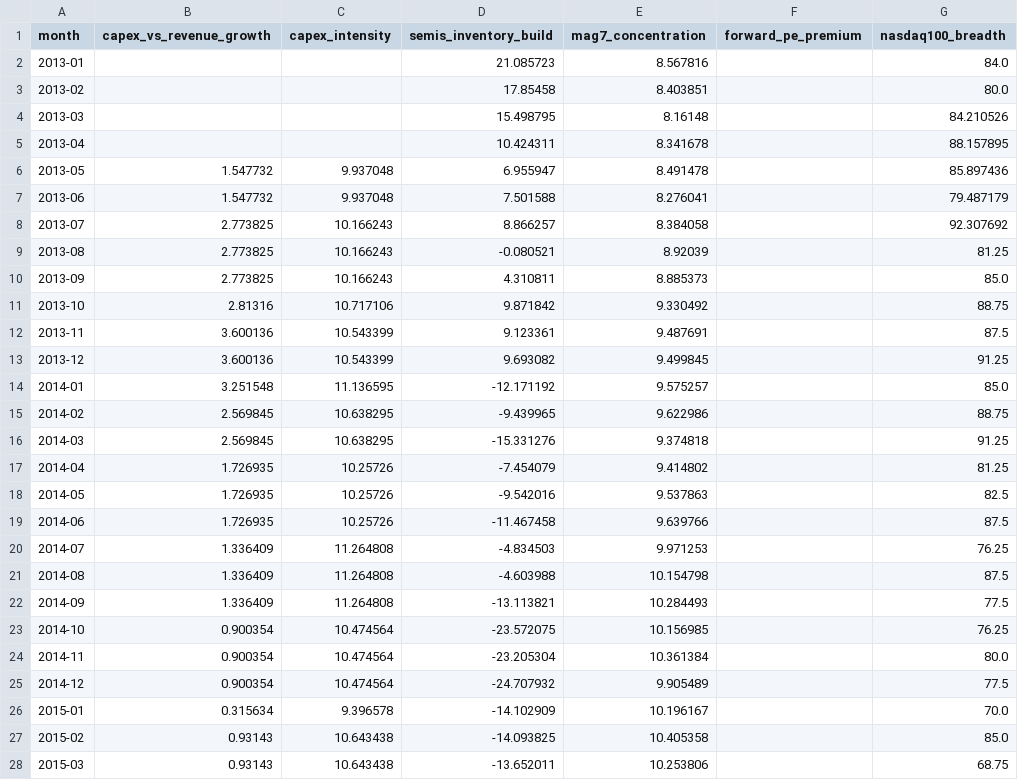
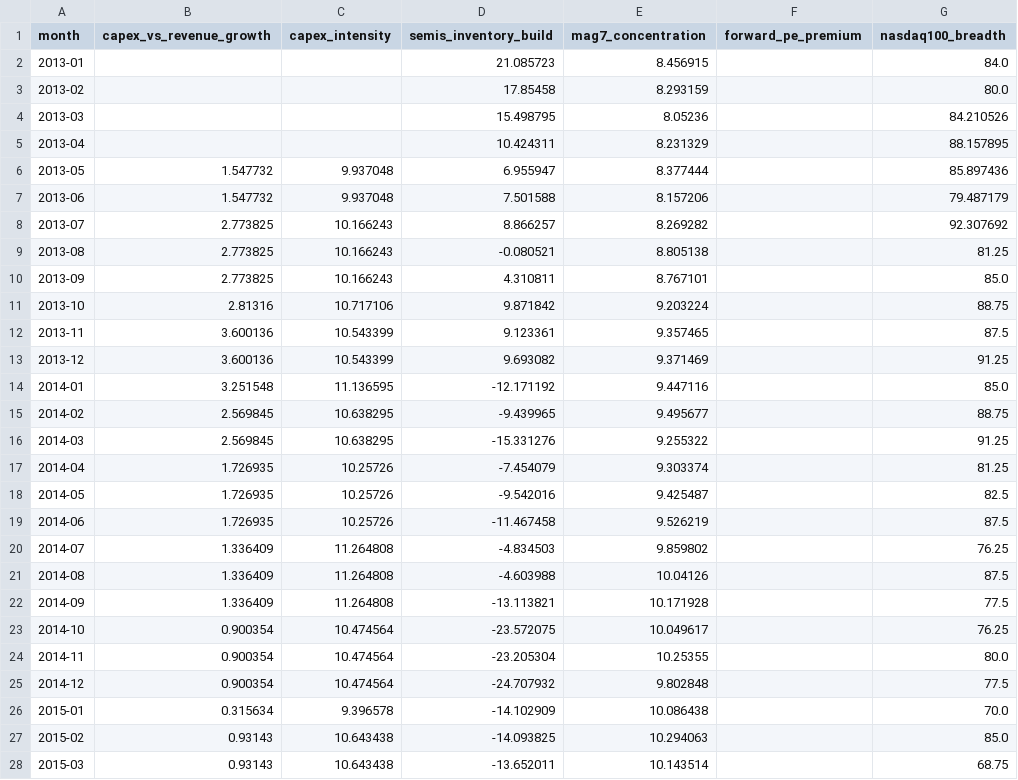
Before and after one commit to dlockar1mtg/MacroIntelligencePlatform, a CSV file: state/abi_history.csv, drawn as a sheet; only a part is shown; the diff covers the shown part only; the diff names each change by its address in the sheet, - before the commit and + after, or states it on an @@ line.

```diff
--- a/state/abi_history.csv
+++ b/state/abi_history.csv
-E2 (mag7_concentration): 8.567816
+E2 (mag7_concentration): 8.456915
-E3 (mag7_concentration): 8.403851
+E3 (mag7_concentration): 8.293159
-E4 (mag7_concentration): 8.16148
+E4 (mag7_concentration): 8.05236
-E5 (mag7_concentration): 8.341678
+E5 (mag7_concentration): 8.231329
-E6 (mag7_concentration): 8.491478
+E6 (mag7_concentration): 8.377444
-E7 (mag7_concentration): 8.276041
+E7 (mag7_concentration): 8.157206
-E8 (mag7_concentration): 8.384058
+E8 (mag7_concentration): 8.269282
-E9 (mag7_concentration): 8.92039
+E9 (mag7_concentration): 8.805138
-E10 (mag7_concentration): 8.885373
+E10 (mag7_concentration): 8.767101
-E11 (mag7_concentration): 9.330492
+E11 (mag7_concentration): 9.203224
-E12 (mag7_concentration): 9.487691
+E12 (mag7_concentration): 9.357465
-E13 (mag7_concentration): 9.499845
+E13 (mag7_concentration): 9.371469
-E14 (mag7_concentration): 9.575257
+E14 (mag7_concentration): 9.447116
-E15 (mag7_concentration): 9.622986
+E15 (mag7_concentration): 9.495677
-E16 (mag7_concentration): 9.374818
+E16 (mag7_concentration): 9.255322
-E17 (mag7_concentration): 9.414802
+E17 (mag7_concentration): 9.303374
-E18 (mag7_concentration): 9.537863
+E18 (mag7_concentration): 9.425487
-E19 (mag7_concentration): 9.639766
+E19 (mag7_concentration): 9.526219
-E20 (mag7_concentration): 9.971253
+E20 (mag7_concentration): 9.859802
-E21 (mag7_concentration): 10.154798
+E21 (mag7_concentration): 10.04126
-E22 (mag7_concentration): 10.284493
+E22 (mag7_concentration): 10.171928
-E23 (mag7_concentration): 10.156985
+E23 (mag7_concentration): 10.049617
-E24 (mag7_concentration): 10.361384
+E24 (mag7_concentration): 10.25355
-E25 (mag7_concentration): 9.905489
+E25 (mag7_concentration): 9.802848
-E26 (mag7_concentration): 10.196167
+E26 (mag7_concentration): 10.086438
-E27 (mag7_concentration): 10.405358
+E27 (mag7_concentration): 10.294063
-E28 (mag7_concentration): 10.253806
+E28 (mag7_concentration): 10.143514
```
Also changed, not shown: 156 edited cells elsewhere in this file, state/abi_estimates.csv, state/rsi_history.csv, 6 other files.
